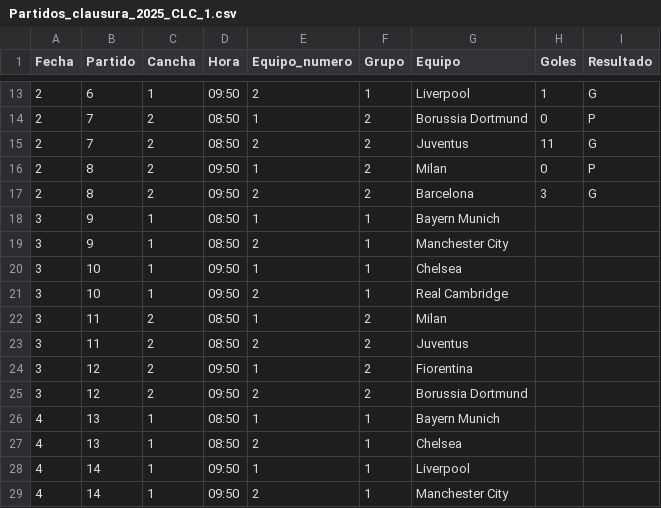
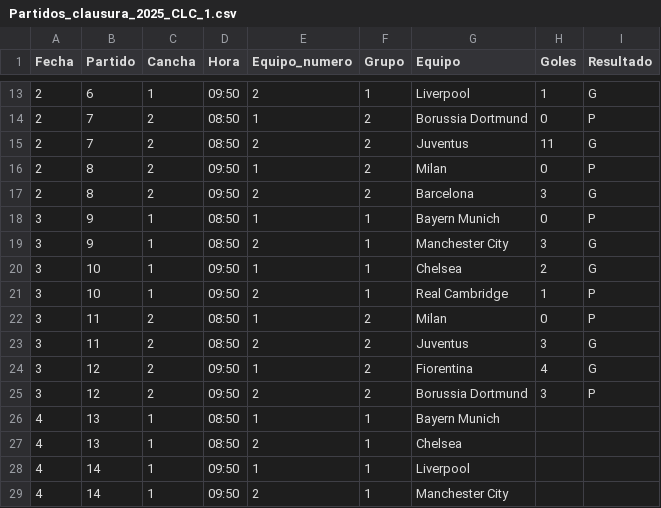
Before and after one commit to jsaraviadrago/verbose-system, a CSV file: Partidos_clausura_2025_CLC_1.csv, drawn as a sheet; only a part is shown, gaps mark what is left out.

Commit message:
Update Partidos_clausura_2025_CLC_1.csv

```diff
--- a/Partidos_clausura_2025_CLC_1.csv
+++ b/Partidos_clausura_2025_CLC_1.csv
@@ -17,10 +17,10 @@ Fecha,Partido,Cancha,Hora,Equipo_numero,Grupo,Equipo,Goles,Resultado,,
 2,8,2,09:50,2,2,Barcelona,3,G,,
-3,9,1,08:50,1,1,Bayern Munich,,,,
-3,9,1,08:50,2,1,Manchester City,,,,
-3,10,1,09:50,1,1,Chelsea,,,,
-3,10,1,09:50,2,1,Real Cambridge,,,,
-3,11,2,08:50,1,2,Milan,,,,
-3,11,2,08:50,2,2,Juventus,,,,
-3,12,2,09:50,1,2,Fiorentina,,,,
-3,12,2,09:50,2,2,Borussia Dortmund,,,,
+3,9,1,08:50,1,1,Bayern Munich,0,P,,
+3,9,1,08:50,2,1,Manchester City,3,G,,
+3,10,1,09:50,1,1,Chelsea,2,G,,
+3,10,1,09:50,2,1,Real Cambridge,1,P,,
+3,11,2,08:50,1,2,Milan,0,P,,
+3,11,2,08:50,2,2,Juventus,3,G,,
+3,12,2,09:50,1,2,Fiorentina,4,G,,
+3,12,2,09:50,2,2,Borussia Dortmund,3,P,,
 4,13,1,08:50,1,1,Bayern Munich,,,,
```
